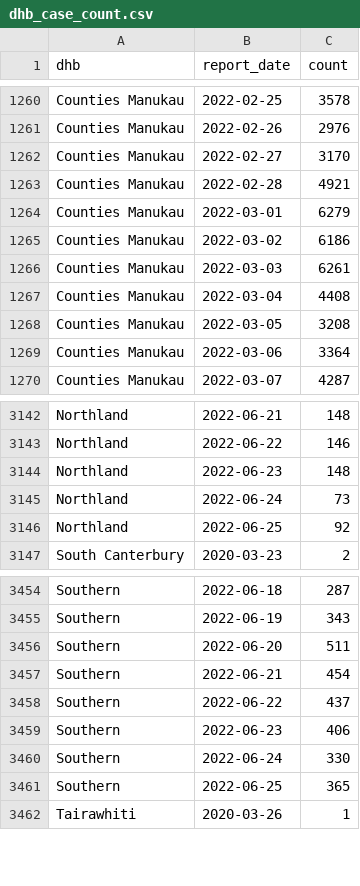
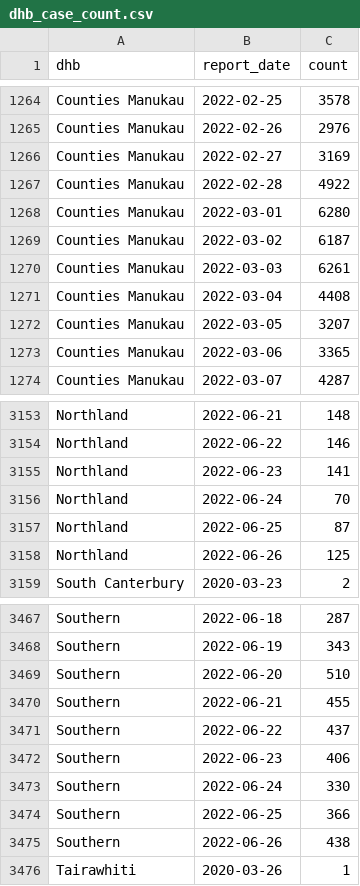
Before and after one commit to harkanwals/cdm, a CSV file: data/csvs/dhb_case_count.csv, drawn as a sheet; only a part is shown, gaps mark what is left out; the diff covers the shown part only.

```diff
--- a/data/csvs/dhb_case_count.csv
+++ b/data/csvs/dhb_case_count.csv
@@ -1261,10 +1265,10 @@ Counties Manukau,2022-02-25,3578
 Counties Manukau,2022-02-26,2976
-Counties Manukau,2022-02-27,3170
-Counties Manukau,2022-02-28,4921
-Counties Manukau,2022-03-01,6279
-Counties Manukau,2022-03-02,6186
+Counties Manukau,2022-02-27,3169
+Counties Manukau,2022-02-28,4922
+Counties Manukau,2022-03-01,6280
+Counties Manukau,2022-03-02,6187
 Counties Manukau,2022-03-03,6261
 Counties Manukau,2022-03-04,4408
-Counties Manukau,2022-03-05,3208
-Counties Manukau,2022-03-06,3364
+Counties Manukau,2022-03-05,3207
+Counties Manukau,2022-03-06,3365
 Counties Manukau,2022-03-07,4287
@@ -3143,5 +3154,6 @@ Northland,2022-06-21,148
 Northland,2022-06-22,146
-Northland,2022-06-23,148
-Northland,2022-06-24,73
-Northland,2022-06-25,92
+Northland,2022-06-23,141
+Northland,2022-06-24,70
+Northland,2022-06-25,87
+Northland,2022-06-26,125
 South Canterbury,2020-03-23,2
@@ -3455,4 +3468,4 @@ Southern,2022-06-18,287
 Southern,2022-06-19,343
-Southern,2022-06-20,511
-Southern,2022-06-21,454
+Southern,2022-06-20,510
+Southern,2022-06-21,455
 Southern,2022-06-22,437
@@ -3460,3 +3473,4 @@ Southern,2022-06-23,406
 Southern,2022-06-24,330
-Southern,2022-06-25,365
+Southern,2022-06-25,366
+Southern,2022-06-26,438
 Tairawhiti,2020-03-26,1
```
Also changed, not shown: 20 added rows and 107 edited cells elsewhere in this file, 1 other file.
